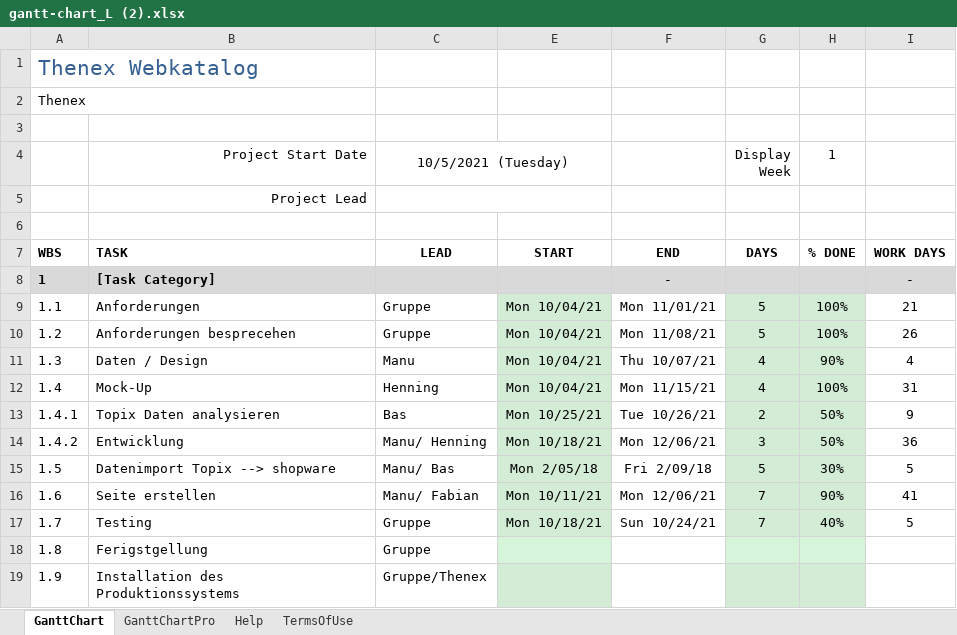
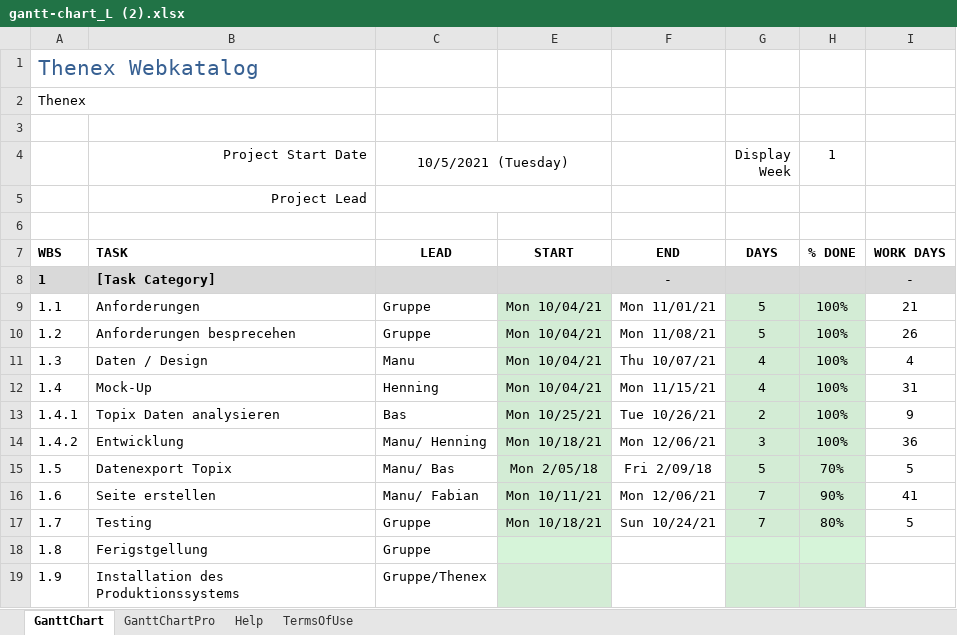
Before and after one commit to BasSeelig/ThenexWebkatalog, an Excel workbook: gantt-chart_L (2).xlsx, sheet GanttChart, drawn as a sheet; only a part is shown; values as stored, in another font and other column widths than the file's, no borders; charts and pictures and conditional formats not drawn; the diff names each change by its address in the sheet, - before the commit and + after, or states it on an @@ line.

Commit message:
Add files via upload

```diff
--- a/gantt-chart_L (2).xlsx (sheet GanttChart)
+++ b/gantt-chart_L (2).xlsx (sheet GanttChart)
-H11 (1): 90%
+H11 (1): 100%
-H13:H14 (1): 50%
+H13:H14 (1): 100%
-B15 (Project Start Date): Datenimport Topix --> shopware
+B15 (Project Start Date): Datenexport Topix
-H15 (1): 30%
+H15 (1): 70%
-H17 (1): 40%
+H17 (1): 80%
```
Also changed, not shown: charts or pictures.
